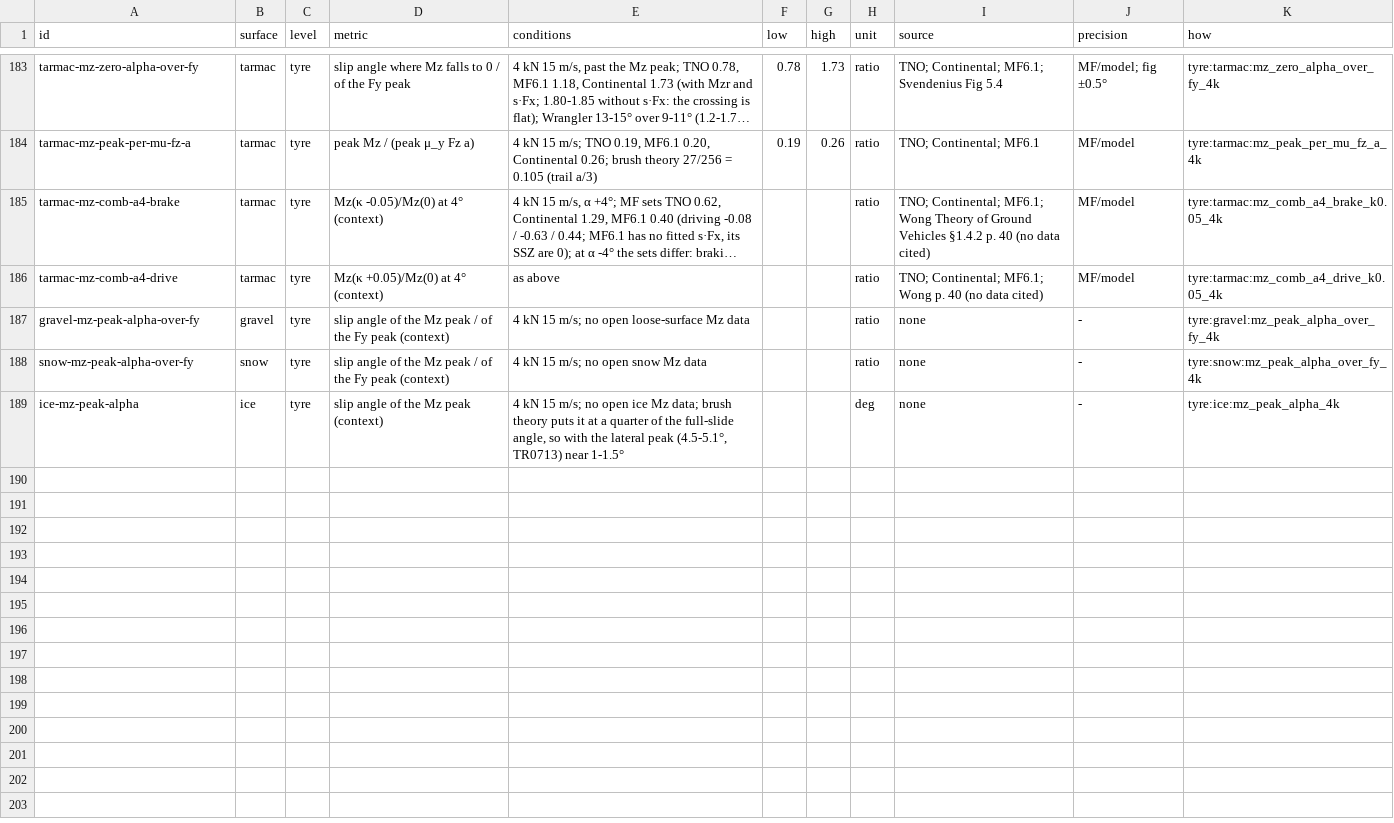
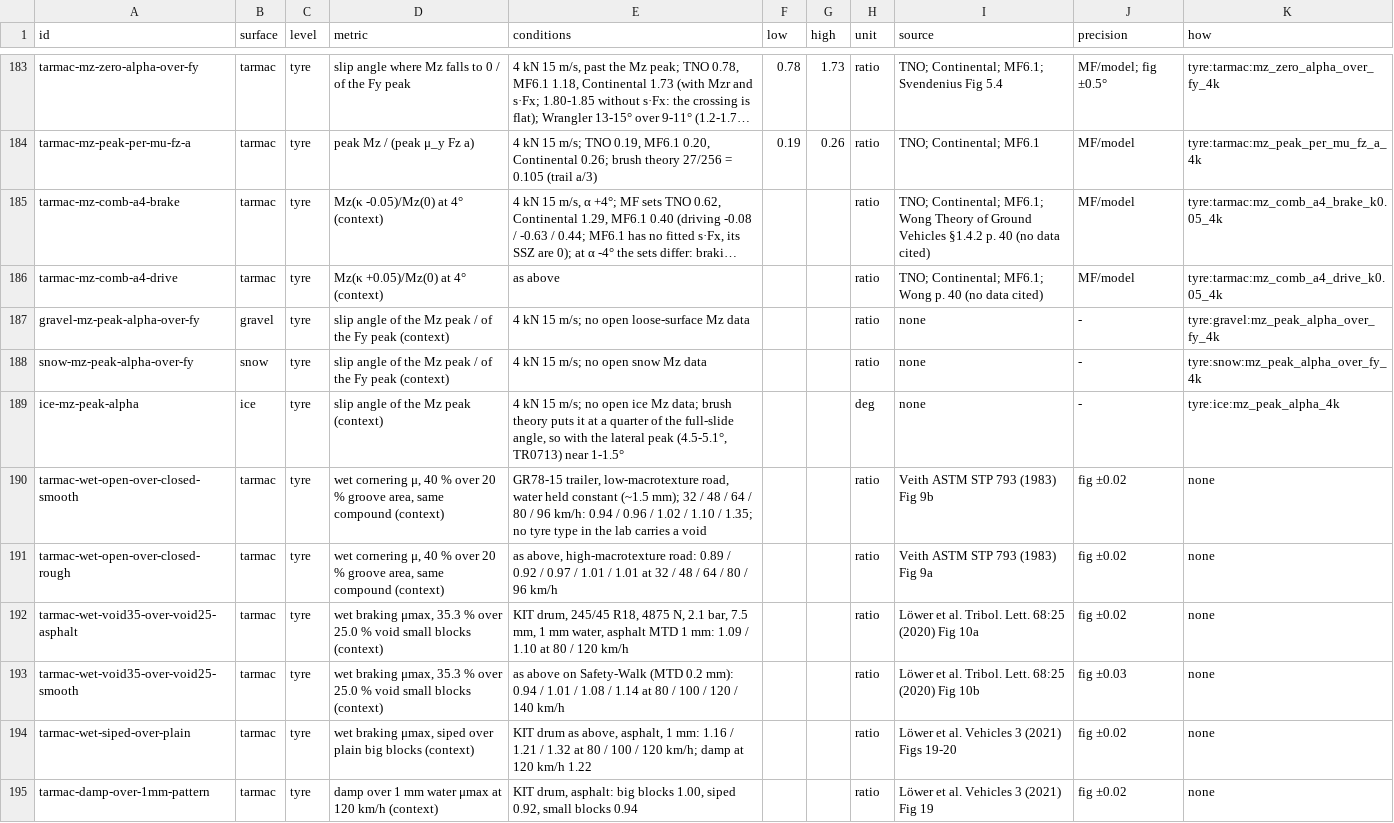
Before and after one commit to JodusNodus/rerbr, a CSV file: data/tyre-targets.csv, drawn as a sheet; only a part is shown, gaps mark what is left out; long unchanged cells end in …; the diff covers the shown part only; the diff names each change by its address in the sheet, - before the commit and + after, or states it on an @@ line.

Commit message:
Tyre note: wet-weather tyre against dry tyre (void, depth, siping, compound), rally tread rules, a drainage proposal by tyre type; context targets

```diff
--- a/data/tyre-targets.csv
+++ b/data/tyre-targets.csv
+row 190: tarmac-wet-open-over-closed-smooth | tarmac | tyre | wet cornering μ, 40 % over 20 % groove area, same compound (context) | GR78-15 trailer, low-macrotexture road, water held constant (~1.5 mm); 32 / 48 / 64 / 80 / 96 km/h: 0.94 / 0.96 / 1.02 / 1.10 / 1.35; no tyre type in the lab carries a void |  |  | ratio | Veith ASTM STP 793 (1983) Fig 9b | fig ±0.02 | none
+row 191: tarmac-wet-open-over-closed-rough | tarmac | tyre | wet cornering μ, 40 % over 20 % groove area, same compound (context) | as above, high-macrotexture road: 0.89 / 0.92 / 0.97 / 1.01 / 1.01 at 32 / 48 / 64 / 80 / 96 km/h |  |  | ratio | Veith ASTM STP 793 (1983) Fig 9a | fig ±0.02 | none
+row 192: tarmac-wet-void35-over-void25-asphalt | tarmac | tyre | wet braking μmax, 35.3 % over 25.0 % void small blocks (context) | KIT drum, 245/45 R18, 4875 N, 2.1 bar, 7.5 mm, 1 mm water, asphalt MTD 1 mm: 1.09 / 1.10 at 80 / 120 km/h |  |  | ratio | Löwer et al. Tribol. Lett. 68:25 (2020) Fig 10a | fig ±0.02 | none
+row 193: tarmac-wet-void35-over-void25-smooth | tarmac | tyre | wet braking μmax, 35.3 % over 25.0 % void small blocks (context) | as above on Safety-Walk (MTD 0.2 mm): 0.94 / 1.01 / 1.08 / 1.14 at 80 / 100 / 120 / 140 km/h |  |  | ratio | Löwer et al. Tribol. Lett. 68:25 (2020) Fig 10b | fig ±0.03 | none
+row 194: tarmac-wet-siped-over-plain | tarmac | tyre | wet braking μmax, siped over plain big blocks (context) | KIT drum as above, asphalt, 1 mm: 1.16 / 1.21 / 1.32 at 80 / 100 / 120 km/h; damp at 120 km/h 1.22 |  |  | ratio | Löwer et al. Vehicles 3 (2021) Figs 19-20 | fig ±0.02 | none
+row 195: tarmac-damp-over-1mm-pattern | tarmac | tyre | damp over 1 mm water μmax at 120 km/h (context) | KIT drum, asphalt: big blocks 1.00, siped 0.92, small blocks 0.94 |  |  | ratio | Löwer et al. Vehicles 3 (2021) Fig 19 | fig ±0.02 | none
```
Also changed, not shown: 5 added rows elsewhere in this file, 1 other file.
